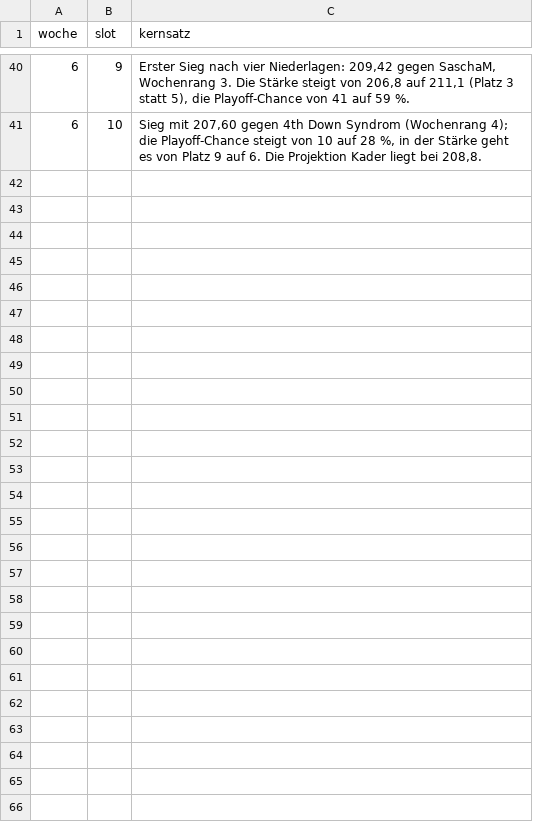
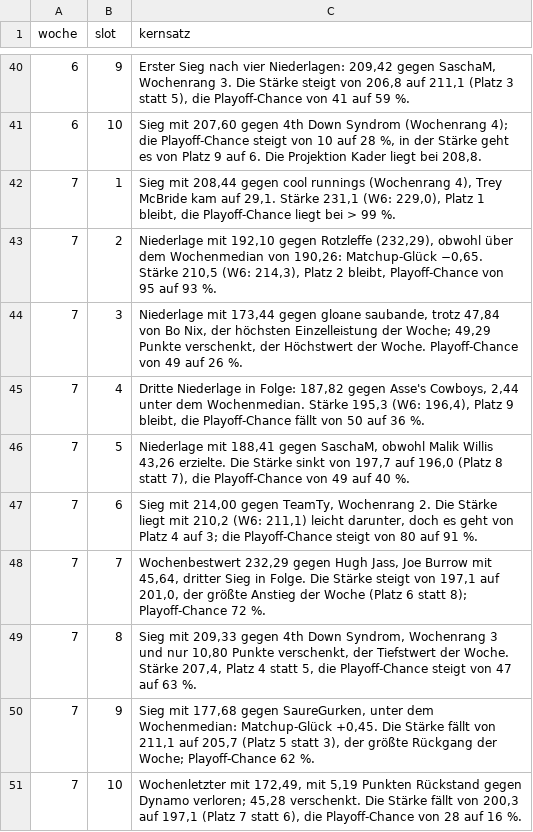
Before and after one commit to frest2101/bwg-fantasy, a CSV file: data/redaktion/power_ranking_2026.csv, drawn as a sheet; only a part is shown, gaps mark what is left out.

```diff
--- a/data/redaktion/power_ranking_2026.csv
+++ b/data/redaktion/power_ranking_2026.csv
@@ -41 +41,11 @@ woche,slot,kernsatz
 6,10,"Sieg mit 207,60 gegen 4th Down Syndrom (Wochenrang 4); die Playoff-Chance steigt von 10 auf 28 %, in der Stärke geht es von Platz 9 auf 6. Die Projektion Kader liegt bei 208,8."
+7,1,"Sieg mit 208,44 gegen cool runnings (Wochenrang 4), Trey McBride kam auf 29,1. Stärke 231,1 (W6: 229,0), Platz 1 bleibt, die Playoff-Chance liegt bei > 99 %."
+7,2,"Niederlage mit 192,10 gegen Rotzleffe (232,29), obwohl über dem Wochenmedian von 190,26: Matchup-Glück −0,65. Stärke 210,5 (W6: 214,3), Platz 2 bleibt, Playoff-Chance von 95 auf 93 %."
+7,3,"Niederlage mit 173,44 gegen gloane saubande, trotz 47,84 von Bo Nix, der höchsten Einzelleistung der Woche; 49,29 Punkte verschenkt, der Höchstwert der Woche. Playoff-Chance von 49 auf 26 %."
+7,4,"Dritte Niederlage in Folge: 187,82 gegen Asse's Cowboys, 2,44 unter dem Wochenmedian. Stärke 195,3 (W6: 196,4), Platz 9 bleibt, die Playoff-Chance fällt von 50 auf 36 %."
+7,5,"Niederlage mit 188,41 gegen SaschaM, obwohl Malik Willis 43,26 erzielte. Die Stärke sinkt von 197,7 auf 196,0 (Platz 8 statt 7), die Playoff-Chance von 49 auf 40 %."
+7,6,"Sieg mit 214,00 gegen TeamTy, Wochenrang 2. Die Stärke liegt mit 210,2 (W6: 211,1) leicht darunter, doch es geht von Platz 4 auf 3; die Playoff-Chance steigt von 80 auf 91 %."
+7,7,"Wochenbestwert 232,29 gegen Hugh Jass, Joe Burrow mit 45,64, dritter Sieg in Folge. Die Stärke steigt von 197,1 auf 201,0, der größte Anstieg der Woche (Platz 6 statt 8); Playoff-Chance 72 %."
+7,8,"Sieg mit 209,33 gegen 4th Down Syndrom, Wochenrang 3 und nur 10,80 Punkte verschenkt, der Tiefstwert der Woche. Stärke 207,4, Platz 4 statt 5, die Playoff-Chance steigt von 47 auf 63 %."
+7,9,"Sieg mit 177,68 gegen SaureGurken, unter dem Wochenmedian: Matchup-Glück +0,45. Die Stärke fällt von 211,1 auf 205,7 (Platz 5 statt 3), der größte Rückgang der Woche; Playoff-Chance 62 %."
+7,10,"Wochenletzter mit 172,49, mit 5,19 Punkten Rückstand gegen Dynamo verloren; 45,28 verschenkt. Die Stärke fällt von 200,3 auf 197,1 (Platz 7 statt 6), die Playoff-Chance von 28 auf 16 %."
```
Also changed, not shown: 2 other files.
